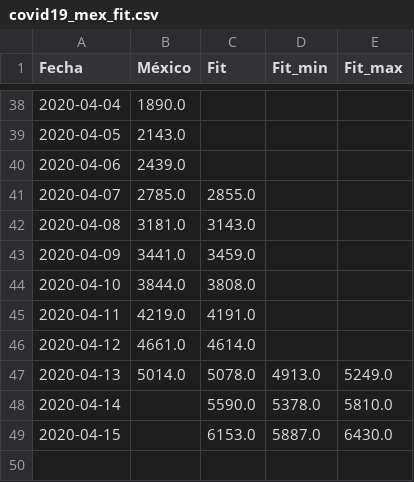
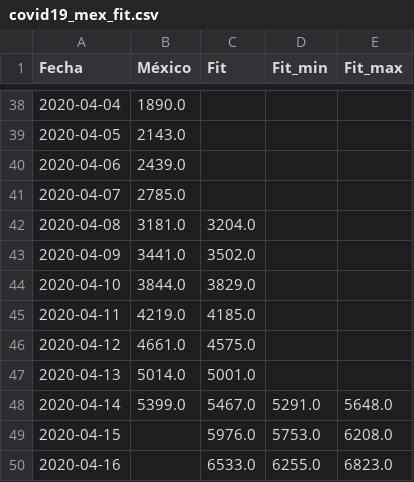
Before and after one commit to mexicovid19/Mexico-modelo, a CSV file: results/covid19_mex_fit.csv, drawn as a sheet; only a part is shown, gaps mark what is left out.

```diff
--- a/results/covid19_mex_fit.csv
+++ b/results/covid19_mex_fit.csv
@@ -40,10 +40,11 @@ Fecha,México,Fit,Fit_min,Fit_max
 2020-04-06,2439.0,,,
-2020-04-07,2785.0,2855.0,,
-2020-04-08,3181.0,3143.0,,
-2020-04-09,3441.0,3459.0,,
-2020-04-10,3844.0,3808.0,,
-2020-04-11,4219.0,4191.0,,
-2020-04-12,4661.0,4614.0,,
-2020-04-13,5014.0,5078.0,4913.0,5249.0
-2020-04-14,,5590.0,5378.0,5810.0
-2020-04-15,,6153.0,5887.0,6430.0
+2020-04-07,2785.0,,,
+2020-04-08,3181.0,3204.0,,
+2020-04-09,3441.0,3502.0,,
+2020-04-10,3844.0,3829.0,,
+2020-04-11,4219.0,4185.0,,
+2020-04-12,4661.0,4575.0,,
+2020-04-13,5014.0,5001.0,,
+2020-04-14,5399.0,5467.0,5291.0,5648.0
+2020-04-15,,5976.0,5753.0,6208.0
+2020-04-16,,6533.0,6255.0,6823.0
```
Also changed, not shown: 1 other file.
